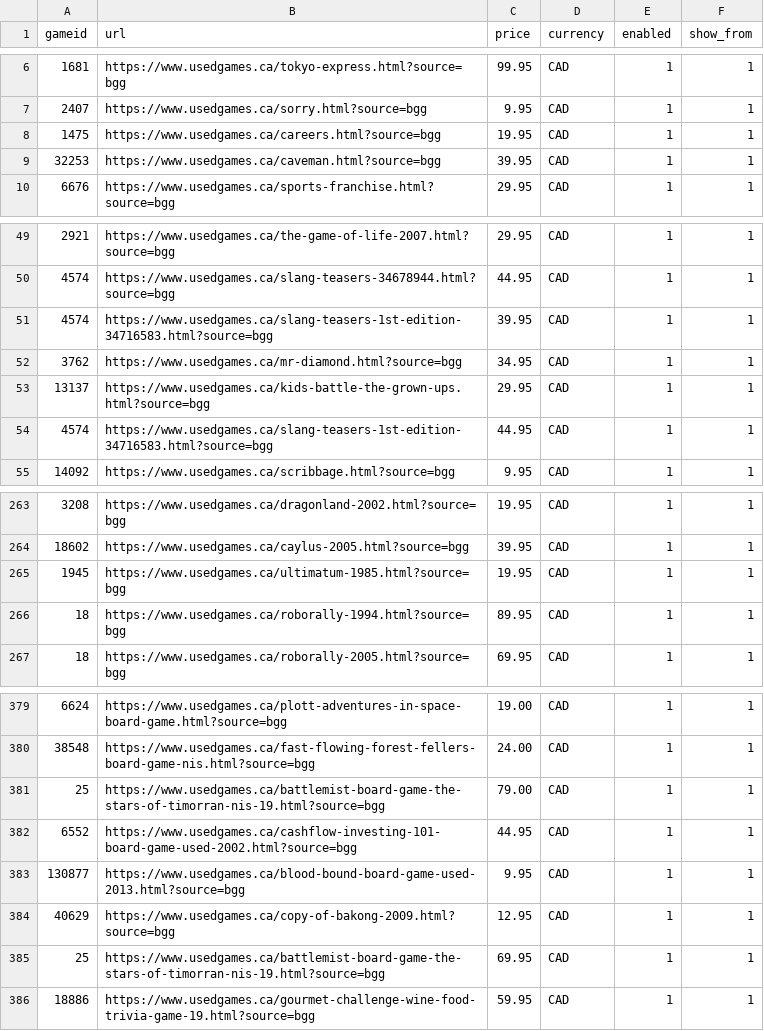
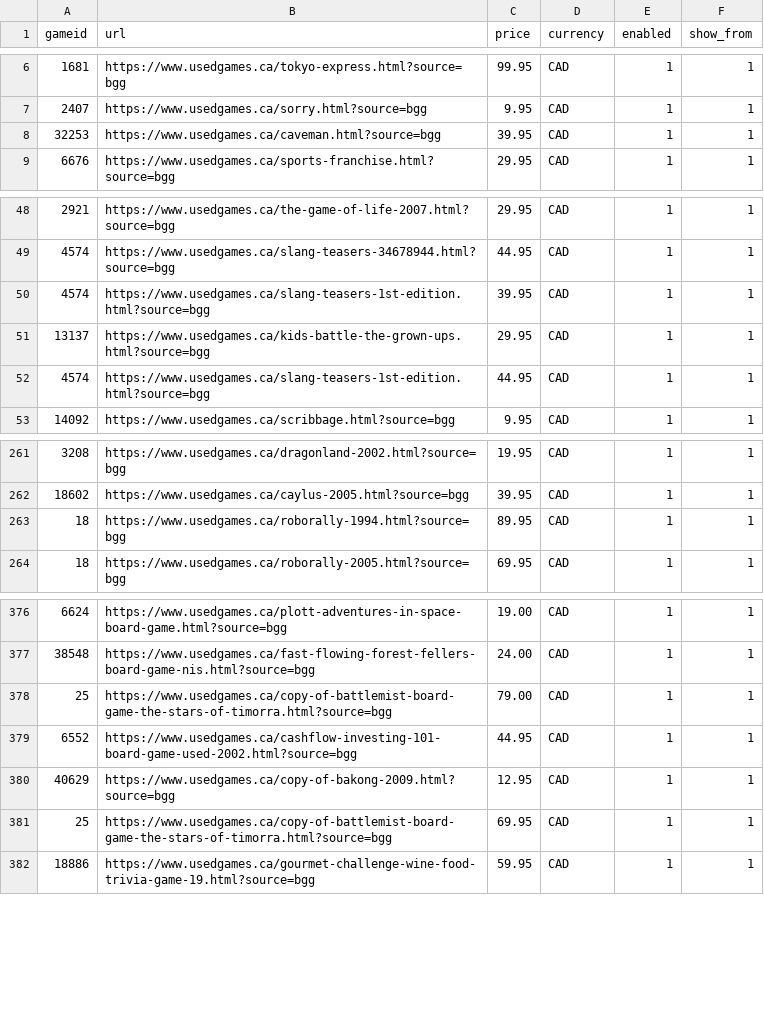
Before and after one commit to Johntheboardgamer/BGG-Inventory, a CSV file: bgg.csv, drawn as a sheet; only a part is shown, gaps mark what is left out.

Commit message:
Add files via upload

```diff
--- a/bgg.csv
+++ b/bgg.csv
@@ -7,3 +7,2 @@ gameid,url,price,currency,enabled,show_from
 2407,https://www.usedgames.ca/sorry.html?source=bgg,9.95,CAD,1,1
-1475,https://www.usedgames.ca/careers.html?source=bgg,19.95,CAD,1,1
 32253,https://www.usedgames.ca/caveman.html?source=bgg,39.95,CAD,1,1
@@ -50,6 +49,5 @@ gameid,url,price,currency,enabled,show_from
 4574,https://www.usedgames.ca/slang-teasers-34678944.html?source=bgg,44.95,CAD,1,1
-4574,https://www.usedgames.ca/slang-teasers-1st-edition-34716583.html?source=bgg,39.95,CAD,1,1
-3762,https://www.usedgames.ca/mr-diamond.html?source=bgg,34.95,CAD,1,1
+4574,https://www.usedgames.ca/slang-teasers-1st-edition.html?source=bgg,39.95,CAD,1,1
 13137,https://www.usedgames.ca/kids-battle-the-grown-ups.html?source=bgg,29.95,CAD,1,1
-4574,https://www.usedgames.ca/slang-teasers-1st-edition-34716583.html?source=bgg,44.95,CAD,1,1
+4574,https://www.usedgames.ca/slang-teasers-1st-edition.html?source=bgg,44.95,CAD,1,1
 14092,https://www.usedgames.ca/scribbage.html?source=bgg,9.95,CAD,1,1
@@ -264,3 +262,2 @@ gameid,url,price,currency,enabled,show_from
 18602,https://www.usedgames.ca/caylus-2005.html?source=bgg,39.95,CAD,1,1
-1945,https://www.usedgames.ca/ultimatum-1985.html?source=bgg,19.95,CAD,1,1
 18,https://www.usedgames.ca/roborally-1994.html?source=bgg,89.95,CAD,1,1
@@ -380,7 +377,6 @@ gameid,url,price,currency,enabled,show_from
 38548,https://www.usedgames.ca/fast-flowing-forest-fellers-board-game-nis.html?source=bgg,24.00,CAD,1,1
-25,https://www.usedgames.ca/battlemist-board-game-the-stars-of-timorran-nis-19.html?source=bgg,79.00,CAD,1,1
+25,https://www.usedgames.ca/copy-of-battlemist-board-game-the-stars-of-timorra.html?source=bgg,79.00,CAD,1,1
 6552,https://www.usedgames.ca/cashflow-investing-101-board-game-used-2002.html?source=bgg,44.95,CAD,1,1
-130877,https://www.usedgames.ca/blood-bound-board-game-used-2013.html?source=bgg,9.95,CAD,1,1
 40629,https://www.usedgames.ca/copy-of-bakong-2009.html?source=bgg,12.95,CAD,1,1
-25,https://www.usedgames.ca/battlemist-board-game-the-stars-of-timorran-nis-19.html?source=bgg,69.95,CAD,1,1
+25,https://www.usedgames.ca/copy-of-battlemist-board-game-the-stars-of-timorra.html?source=bgg,69.95,CAD,1,1
 18886,https://www.usedgames.ca/gourmet-challenge-wine-food-trivia-game-19.html?source=bgg,59.95,CAD,1,1
```
